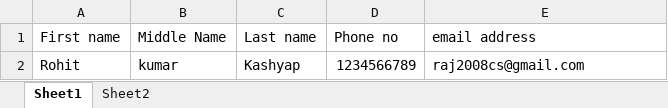
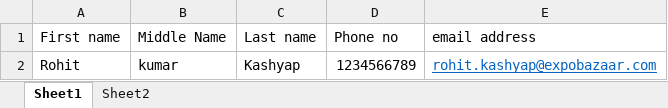
Before and after one commit to ExpoStagae/expobazaar, an Excel workbook: expobazaar/Test_data/Test_data.xlsx, sheet Sheet1, drawn as a sheet; values as stored, in another font and other column widths than the file's, no borders; the diff names each change by its address in the sheet, - before the commit and + after, or states it on an @@ line.

```diff
--- a/expobazaar/Test_data/Test_data.xlsx (sheet Sheet1)
+++ b/expobazaar/Test_data/Test_data.xlsx (sheet Sheet1)
-E2 (email address): raj2008cs@gmail.com
+E2 (email address): rohit.kashyap@expobazaar.com
@@ E2 underline: off → on, text colour: black → #0563C1 @@
```
Also changed, not shown: 53 other files.
